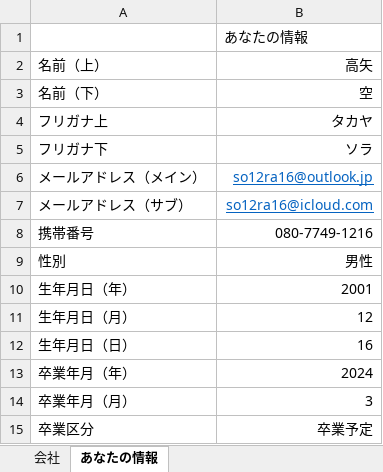
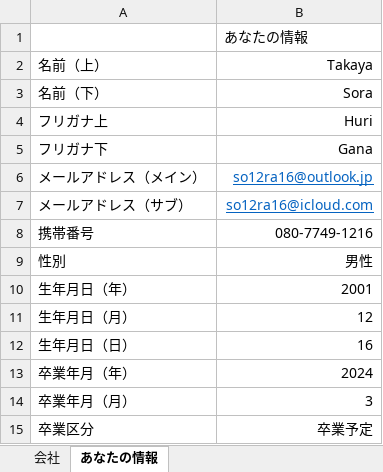
Before and after one commit to Tsora1216/AutoMypage, an Excel workbook: site.xlsx, sheet あなたの情報, drawn as a sheet; values as stored, in another font and other column widths than the file's, no borders; the diff names each change by its address in the sheet, - before the commit and + after, or states it on an @@ line.

```diff
--- a/site.xlsx (sheet あなたの情報)
+++ b/site.xlsx (sheet あなたの情報)
-B2: 高矢
+B2: Takaya
-B3: 空
+B3: Sora
-B4: タカヤ
+B4: Huri
-B5: ソラ
+B5: Gana
```
Also changed, not shown: 4 other files.
